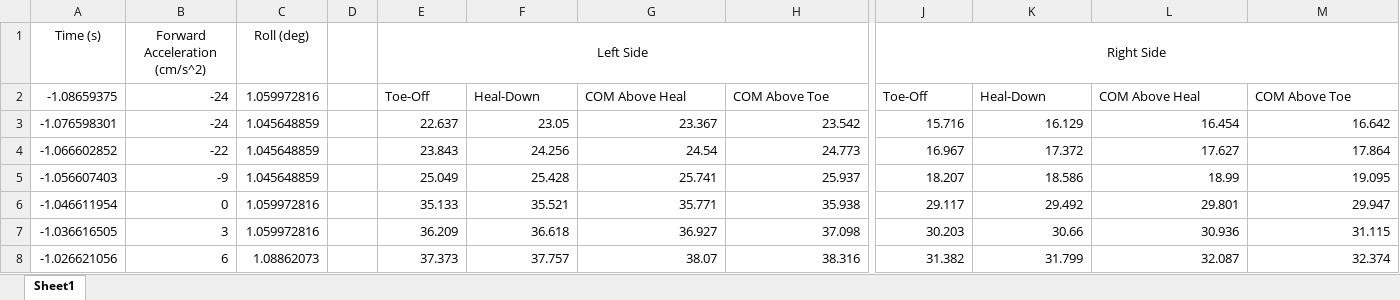
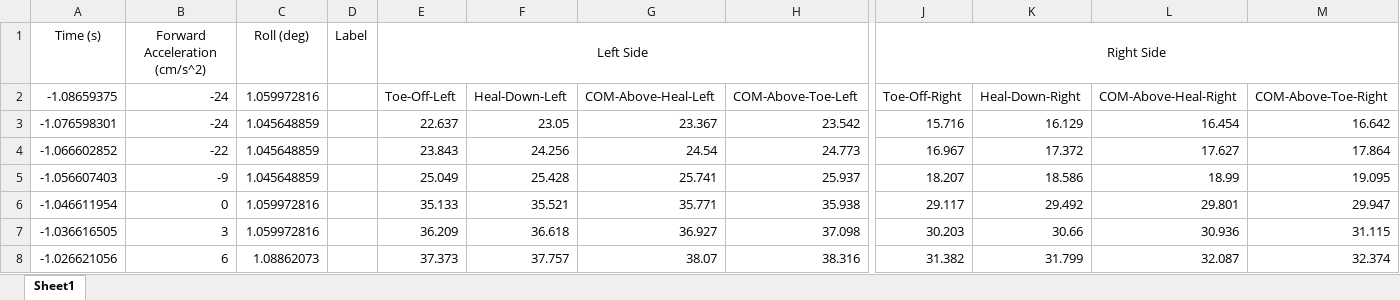
Before and after one commit to BruceRayWilson/homework, an Excel workbook: Gait_Analysis_Example.xlsx, sheet Sheet1, drawn as a sheet; only a part is shown, gaps mark what is left out; values as stored, in another font and other column widths than the file's, no borders; the diff names each change by its address in the sheet, - before the commit and + after, or states it on an @@ line.

Commit message:
*** Have good data again after adding a new column.

```diff
--- a/Gait_Analysis_Example.xlsx (sheet Sheet1)
+++ b/Gait_Analysis_Example.xlsx (sheet Sheet1)
-D1: (empty)
+D1: Label
-E2 (Left Side): Toe-Off
+E2 (Left Side): Toe-Off-Left
-F2: Heal-Down
+F2: Heal-Down-Left
-G2: COM Above Heal
+G2: COM-Above-Heal-Left
-H2: COM Above Toe
+H2: COM-Above-Toe-Left
-J2 (Right Side): Toe-Off
+J2 (Right Side): Toe-Off-Right
-K2: Heal-Down
+K2: Heal-Down-Right
-L2: COM Above Heal
+L2: COM-Above-Heal-Right
-M2: COM Above Toe
+M2: COM-Above-Toe-Right
```
Also changed, not shown: 4 other files.
